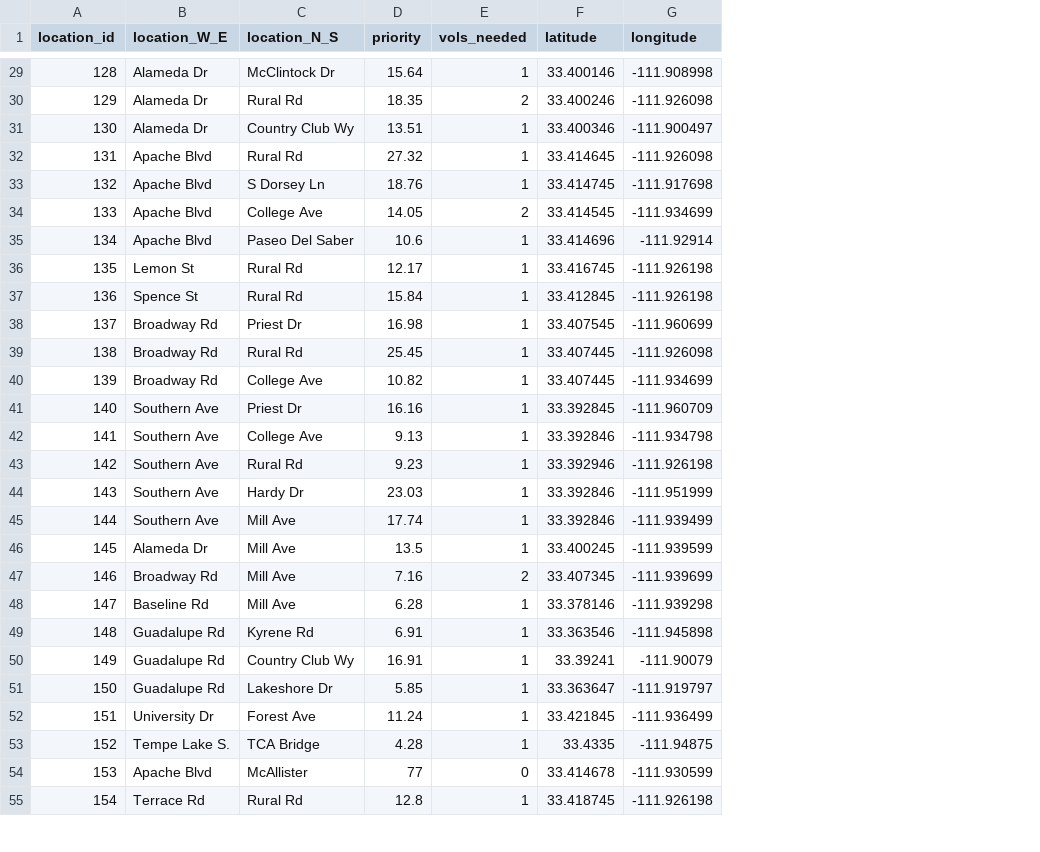
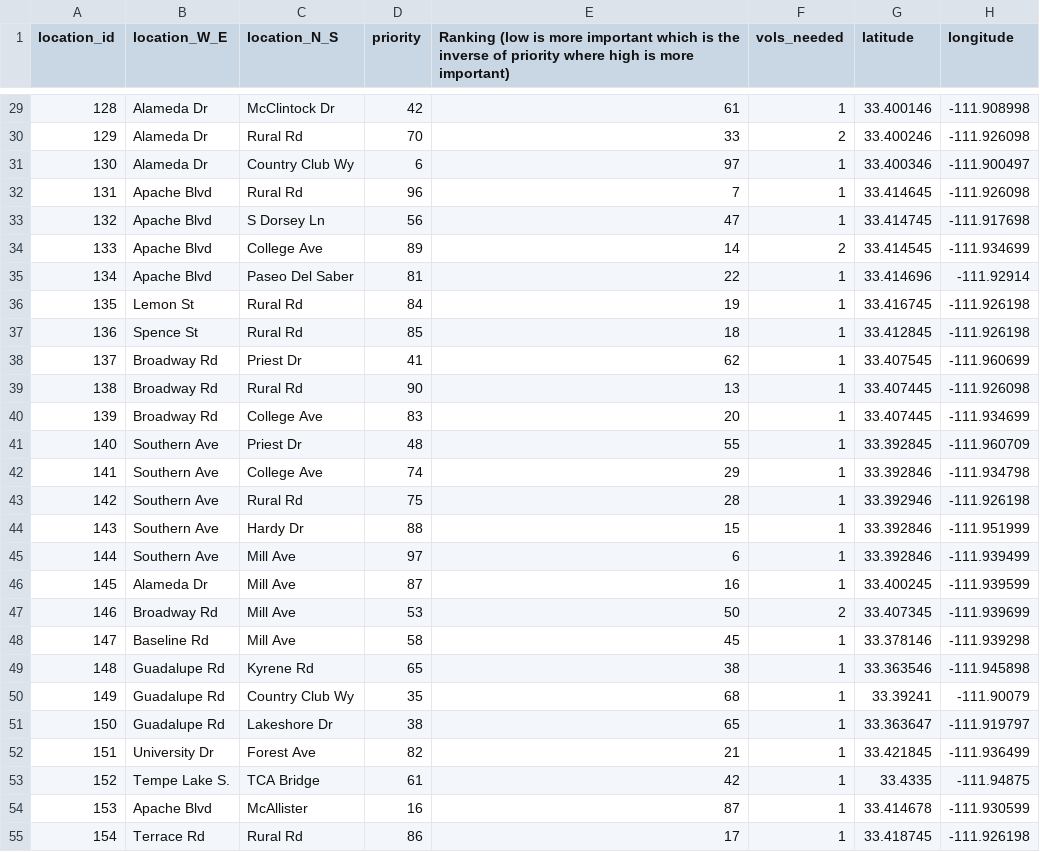
Before and after one commit to biketempe/BikeCount, a CSV file: count_sites.csv, drawn as a sheet; only a part is shown, gaps mark what is left out; addresses are those after the commit; the diff covers the shown part only; the diff names each change by its address in the sheet, - before the commit and + after, or states it on an @@ line.

```diff
--- a/count_sites.csv
+++ b/count_sites.csv
+column E, row 1: Ranking (low is more important which is the inverse of priority where high is more important); rows 29-55: 61 | 33 | 97 | 7 | 47 | 14 | 22 | 19 | 18 | 62 | 13 | 20 | 55 | 29 | 28 | 15 | 6 | 16 | 50 | 45 | 38 | 68 | 65 | 21 | 42 | 87 | 17
-D29 (priority): 15.64
+D29 (priority): 42
-D30 (priority): 18.35
+D30 (priority): 70
-D31 (priority): 13.51
+D31 (priority): 6
-D32 (priority): 27.32
+D32 (priority): 96
-D33 (priority): 18.76
+D33 (priority): 56
-D34 (priority): 14.05
+D34 (priority): 89
-D35 (priority): 10.6
+D35 (priority): 81
-D36 (priority): 12.17
+D36 (priority): 84
-D37 (priority): 15.84
+D37 (priority): 85
-D38 (priority): 16.98
+D38 (priority): 41
-D39 (priority): 25.45
+D39 (priority): 90
-D40 (priority): 10.82
+D40 (priority): 83
-D41 (priority): 16.16
+D41 (priority): 48
-D42 (priority): 9.13
+D42 (priority): 74
-D43 (priority): 9.23
+D43 (priority): 75
-D44 (priority): 23.03
+D44 (priority): 88
-D45 (priority): 17.74
+D45 (priority): 97
-D46 (priority): 13.5
+D46 (priority): 87
-D47 (priority): 7.16
+D47 (priority): 53
-D48 (priority): 6.28
+D48 (priority): 58
-D49 (priority): 6.91
+D49 (priority): 65
-D50 (priority): 16.91
+D50 (priority): 35
-D51 (priority): 5.85
+D51 (priority): 38
-D52 (priority): 11.24
+D52 (priority): 82
-D53 (priority): 4.28
+D53 (priority): 61
-D54 (priority): 77
+D54 (priority): 16
-F54 (vols_needed): 0
+F54 (vols_needed): 1
-D55 (priority): 12.8
+D55 (priority): 86
```
Also changed, not shown: 58 edited cells elsewhere in this file.
